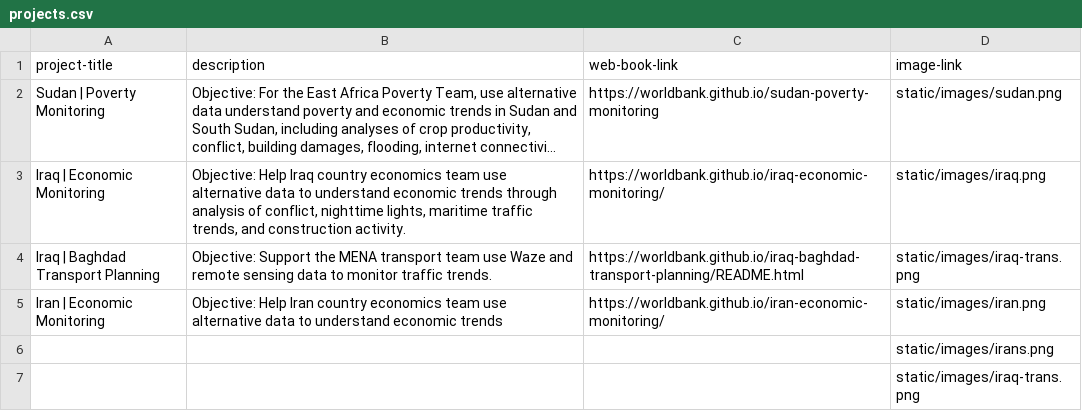
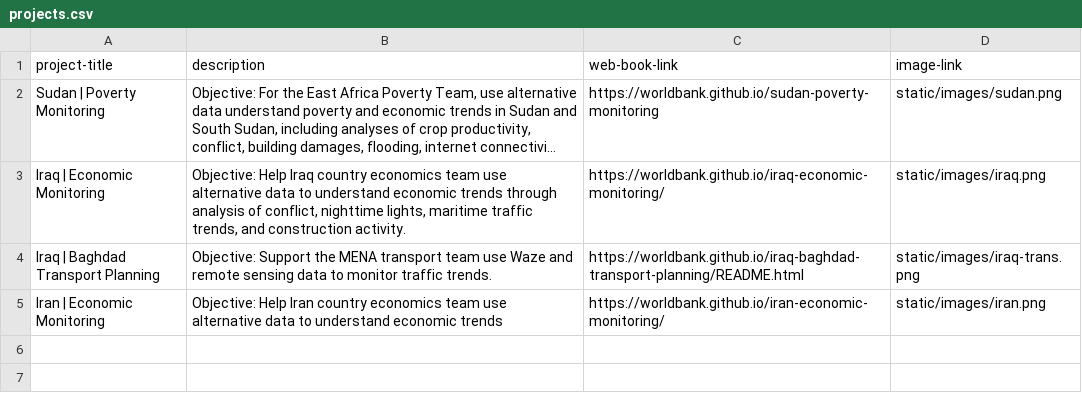
Before and after one commit to datapartnership/projects, a CSV file: uploads/projects.csv, drawn as a sheet; long unchanged cells end in …; the diff names each change by its address in the sheet, - before the commit and + after, or states it on an @@ line.

Commit message:
Update projects.csv

```diff
--- a/uploads/projects.csv
+++ b/uploads/projects.csv
-row 6:  |  |  | static/images/irans.png
-row 7:  |  |  | static/images/iraq-trans.png
```
